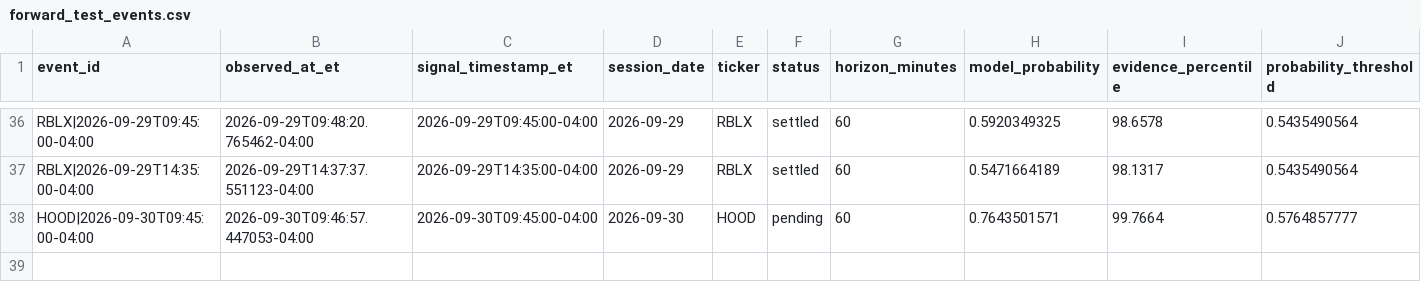
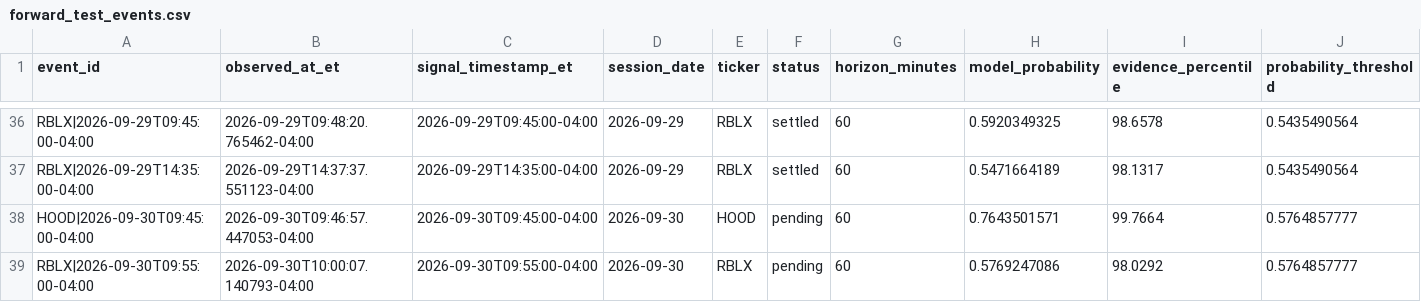
Before and after one commit to lamyapowell21-web/clarity-market-mobile, a CSV file: forward_test_events.csv, drawn as a sheet; only a part is shown, gaps mark what is left out; rows hold the shown columns only; the diff names each change by its address in the sheet, - before the commit and + after, or states it on an @@ line.

```diff
--- a/forward_test_events.csv
+++ b/forward_test_events.csv
+row 39: RBLX|2026-09-30T09:55:00-04:00 | 2026-09-30T10:00:07.140793-04:00 | 2026-09-30T09:55:00-04:00 | 2026-09-30 | RBLX | pending | 60 | 0.5769247086 | 98.0292 | 0.5764857777
```
Also changed, not shown: 1 other file.
